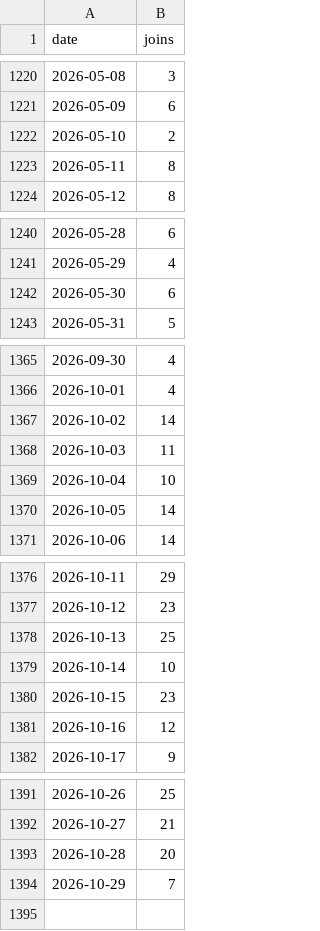
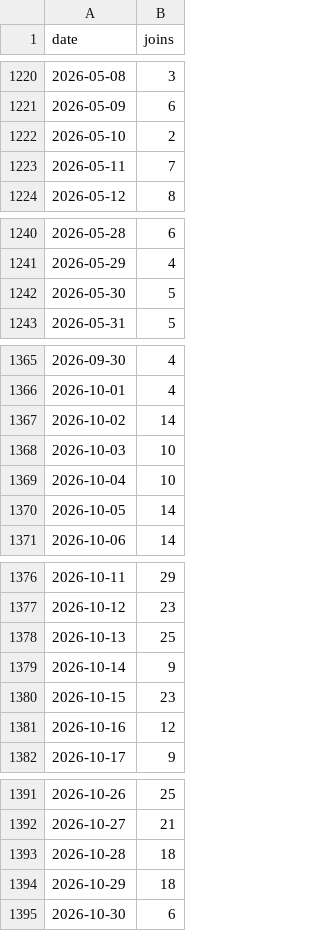
Before and after one commit to jaredartt/jaredartt-tracker, a CSV file: data/discord-joins.csv, drawn as a sheet; only a part is shown, gaps mark what is left out.

```diff
--- a/data/discord-joins.csv
+++ b/data/discord-joins.csv
@@ -1222,3 +1222,3 @@ date,joins
 2026-05-10,2
-2026-05-11,8
+2026-05-11,7
 2026-05-12,8
@@ -1241,3 +1241,3 @@ date,joins
 2026-05-29,4
-2026-05-30,6
+2026-05-30,5
 2026-05-31,5
@@ -1367,3 +1367,3 @@ date,joins
 2026-10-02,14
-2026-10-03,11
+2026-10-03,10
 2026-10-04,10
@@ -1378,3 +1378,3 @@ date,joins
 2026-10-13,25
-2026-10-14,10
+2026-10-14,9
 2026-10-15,23
@@ -1392,3 +1392,4 @@ date,joins
 2026-10-27,21
-2026-10-28,20
-2026-10-29,7
+2026-10-28,18
+2026-10-29,18
+2026-10-30,6
```
Also changed, not shown: data/discord-authors.csv, data/discord-channel-daily.csv, 3 other files.
